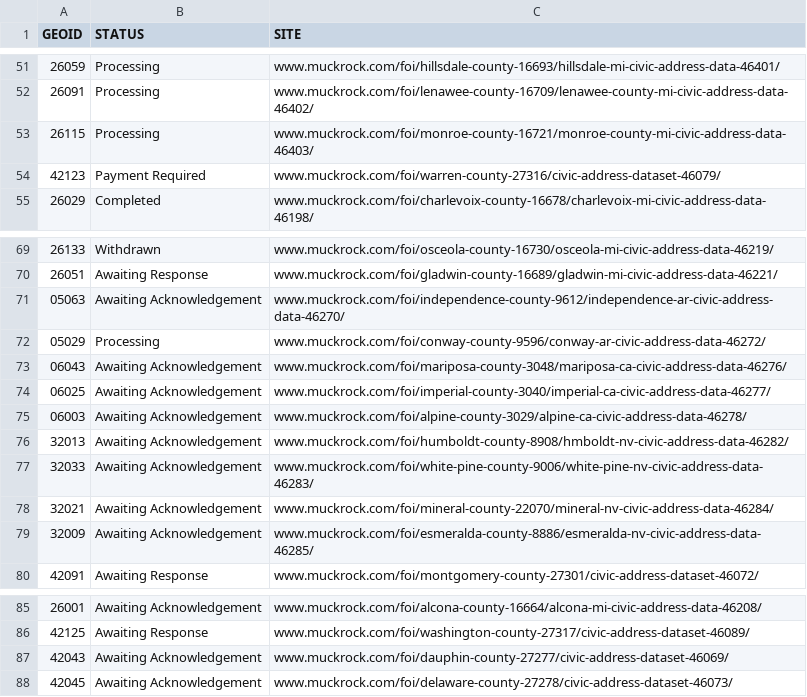
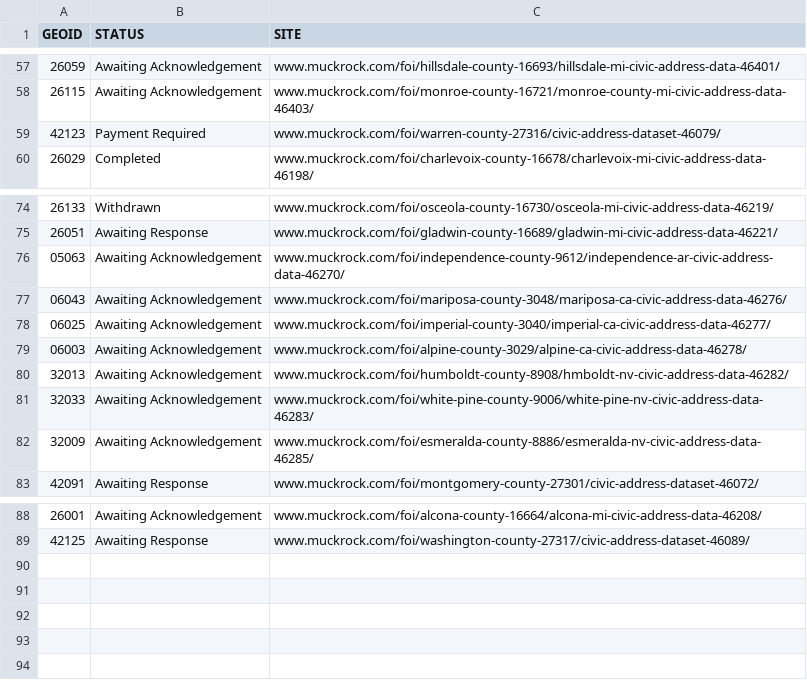
Before and after one commit to ingalls/openaddresses-coverage, a CSV file: map/foia.csv, drawn as a sheet; only a part is shown, gaps mark what is left out; the diff covers the shown part only.

```diff
--- a/map/foia.csv
+++ b/map/foia.csv
@@ -51,4 +57,3 @@ GEOID,STATUS,SITE
-26059,Processing,www.muckrock.com/foi/hillsdale-county-16693/hillsdale-mi-civic-address-data-46401/
-26091,Processing,www.muckrock.com/foi/lenawee-county-16709/lenawee-county-mi-civic-address-data-46402/
-26115,Processing,www.muckrock.com/foi/monroe-county-16721/monroe-county-mi-civic-address-data-46403/
+26059,Awaiting Acknowledgement,www.muckrock.com/foi/hillsdale-county-16693/hillsdale-mi-civic-address-data-46401/
+26115,Awaiting Acknowledgement,www.muckrock.com/foi/monroe-county-16721/monroe-county-mi-civic-address-data-46403/
 42123,Payment Required,www.muckrock.com/foi/warren-county-27316/civic-address-dataset-46079/
@@ -71,3 +76,2 @@ GEOID,STATUS,SITE
 05063,Awaiting Acknowledgement,www.muckrock.com/foi/independence-county-9612/independence-ar-civic-address-data-46270/
-05029,Processing,www.muckrock.com/foi/conway-county-9596/conway-ar-civic-address-data-46272/
 06043,Awaiting Acknowledgement,www.muckrock.com/foi/mariposa-county-3048/mariposa-ca-civic-address-data-46276/
@@ -77,3 +81,2 @@ GEOID,STATUS,SITE
 32033,Awaiting Acknowledgement,www.muckrock.com/foi/white-pine-county-9006/white-pine-nv-civic-address-data-46283/
-32021,Awaiting Acknowledgement,www.muckrock.com/foi/mineral-county-22070/mineral-nv-civic-address-data-46284/
 32009,Awaiting Acknowledgement,www.muckrock.com/foi/esmeralda-county-8886/esmeralda-nv-civic-address-data-46285/
@@ -86,3 +89 @@ GEOID,STATUS,SITE
 42125,Awaiting Response,www.muckrock.com/foi/washington-county-27317/civic-address-dataset-46089/
-42043,Awaiting Acknowledgement,www.muckrock.com/foi/dauphin-county-27277/civic-address-dataset-46069/
-42045,Awaiting Acknowledgement,www.muckrock.com/foi/delaware-county-27278/civic-address-dataset-46073/
```
Also changed, not shown: 17 added rows, 12 removed rows, 4 moved rows and 17 edited cells elsewhere in this file, map/geoid.csv, map/muckrock.csv, 2 other files.
